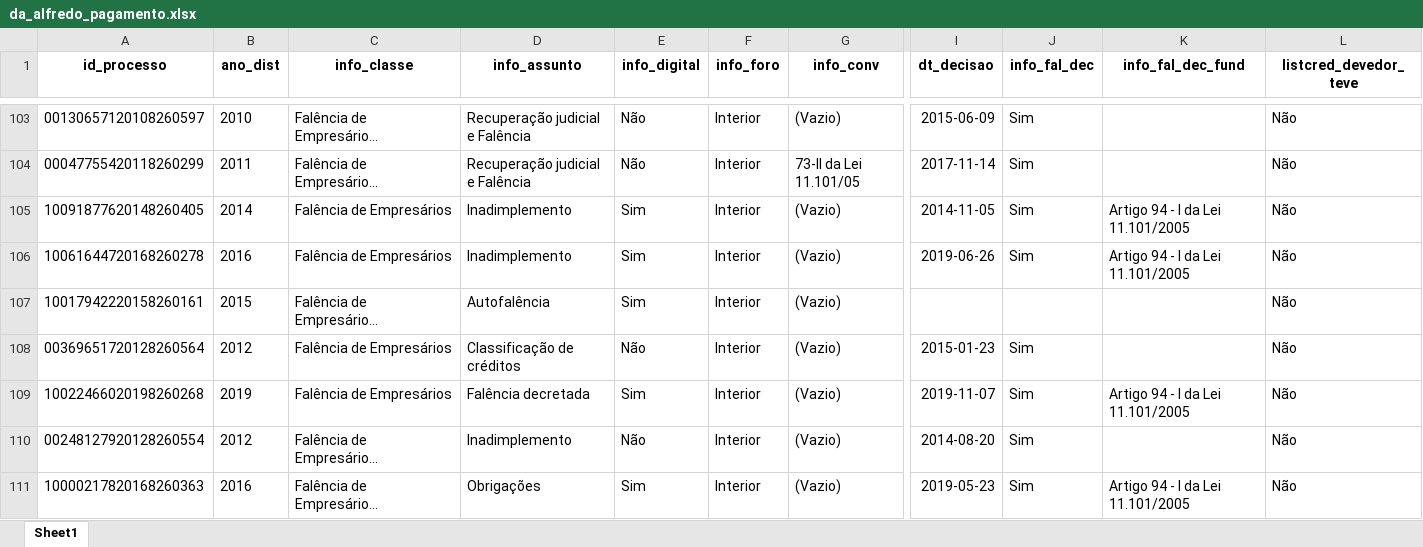
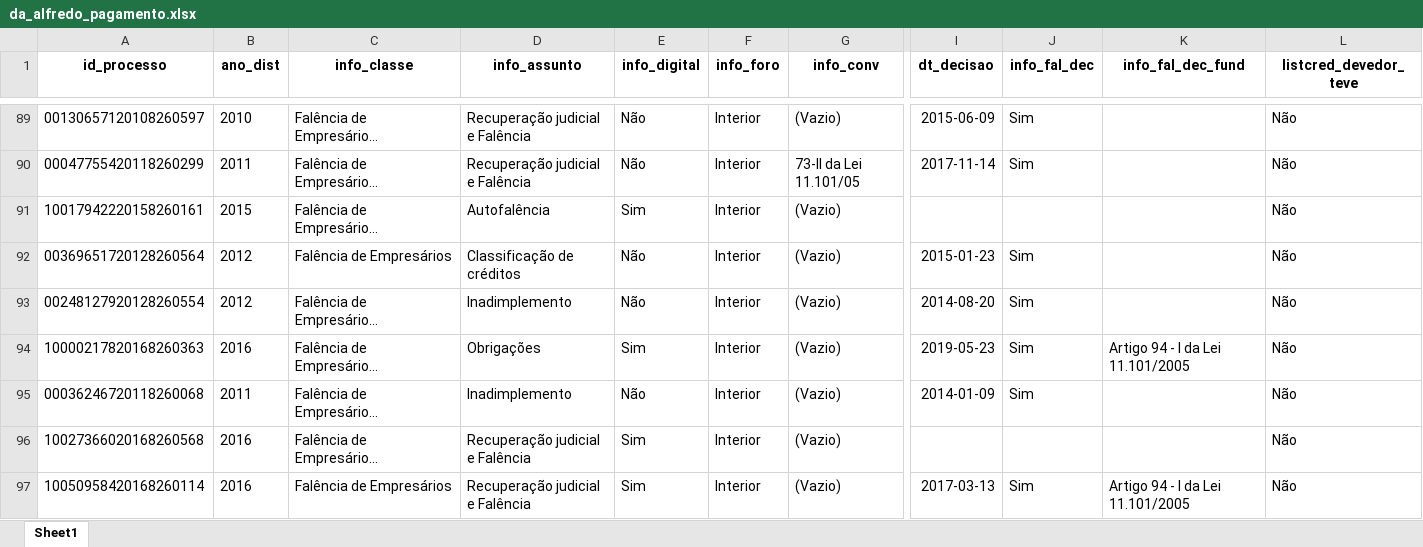
Before and after one commit to abjur/levantamentos, an Excel workbook: data-raw/nepi_2022/xlsx/da_alfredo_pagamento.xlsx, sheet Sheet1, drawn as a sheet; only a part is shown, gaps mark what is left out; the shorter side is filled out with more unchanged rows; long unchanged cells end in …; values as stored, in another font and other column widths than the file's, no borders; rows hold the shown columns only; the diff covers the shown part only; the diff names each change by its address in the sheet, - before the commit and + after, or states it on an @@ line.

Commit message:
updates bases alfredo

```diff
--- a/data-raw/nepi_2022/xlsx/da_alfredo_pagamento.xlsx (sheet Sheet1)
+++ b/data-raw/nepi_2022/xlsx/da_alfredo_pagamento.xlsx (sheet Sheet1)
-row 105: 10091877620148260405 | 2014 | Falência de Empresários | Inadimplemento | Sim | Interior | (Vazio) | 2014-11-05 | Sim | Artigo 94 - I da Lei 11.101/2005 | Não
-row 106: 10061644720168260278 | 2016 | Falência de Empresários | Inadimplemento | Sim | Interior | (Vazio) | 2019-06-26 | Sim | Artigo 94 - I da Lei 11.101/2005 | Não
-row 109: 10022466020198260268 | 2019 | Falência de Empresários | Falência decretada | Sim | Interior | (Vazio) | 2019-11-07 | Sim | Artigo 94 - I da Lei 11.101/2005 | Não
```
Also changed, not shown: 33 removed rows elsewhere in this sheet, 1 other file.
